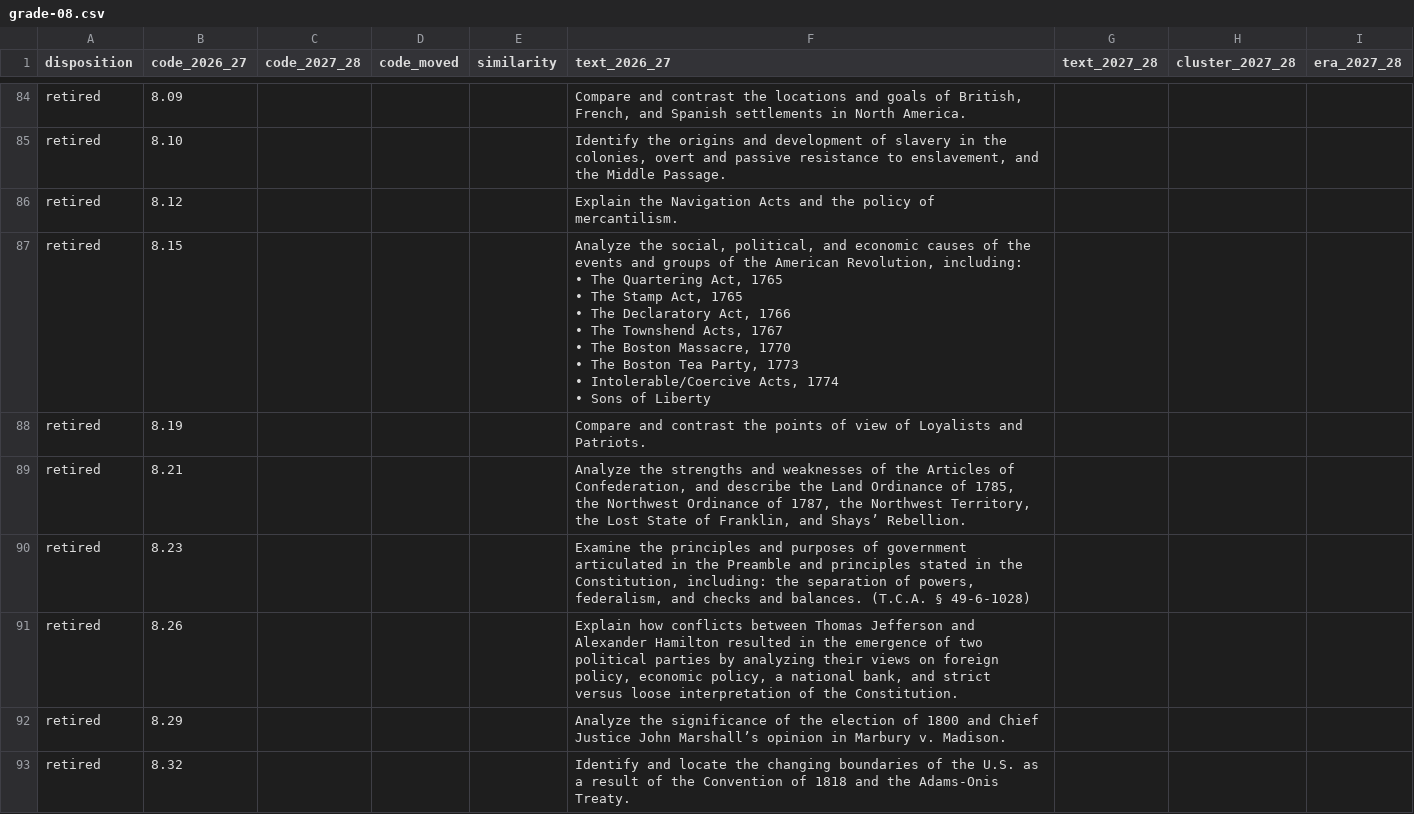
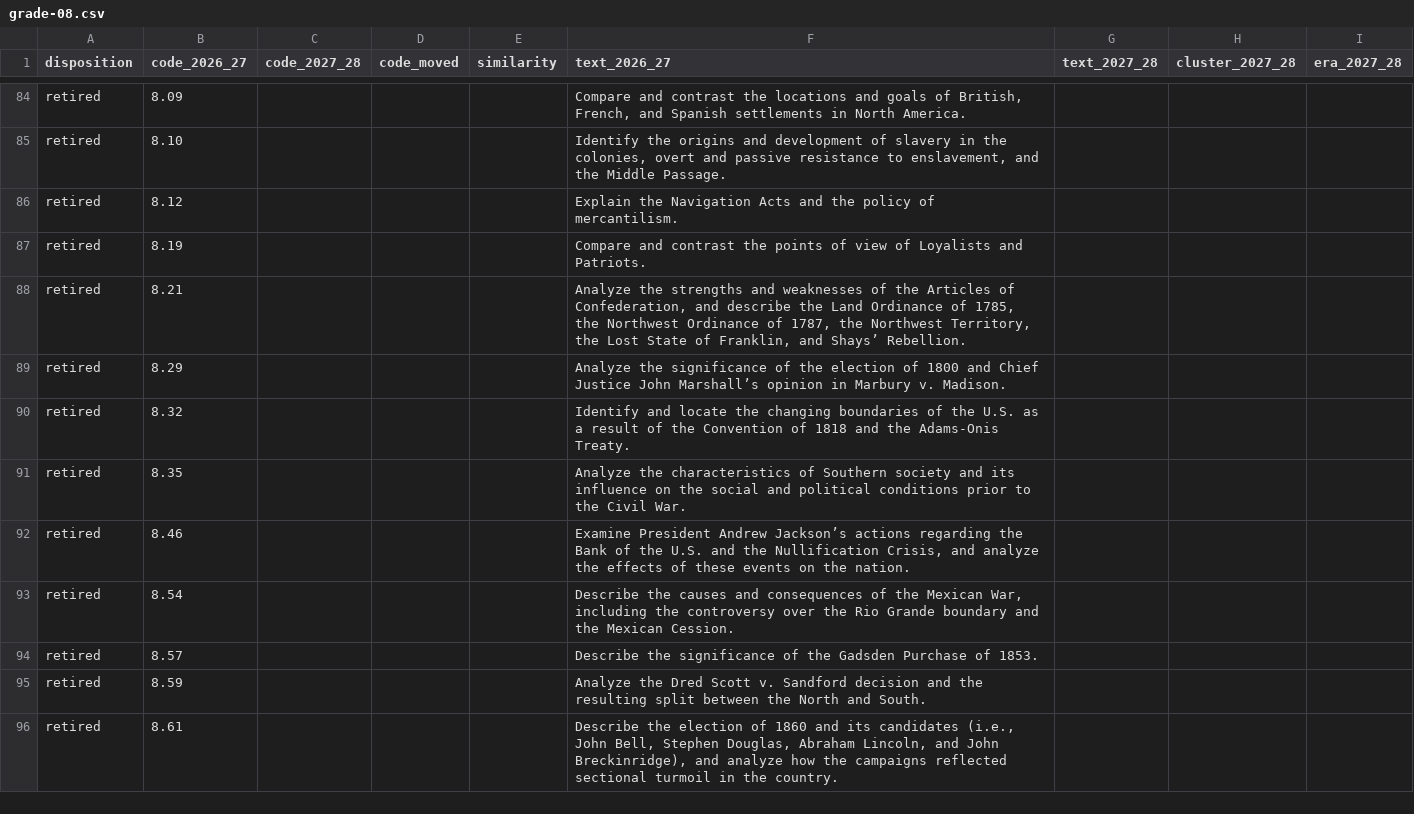
Before and after one commit to Trooptoteacher/2027-28-Tn-Social-Studies-Standards, a CSV file: crosswalk/grade-08.csv, drawn as a sheet; only a part is shown, gaps mark what is left out; the shorter side is filled out with more unchanged rows; the diff covers the shown part only.

```diff
--- a/crosswalk/grade-08.csv
+++ b/crosswalk/grade-08.csv
@@ -121,15 +129,4 @@ retired,8.10,,,,"Identify the origins and development of slavery in the colonies
 retired,8.12,,,,Explain the Navigation Acts and the policy of mercantilism.,,,
-retired,8.15,,,,"Analyze the social, political, and economic causes of the events and groups of the American Revolution, including:
-• The Quartering Act, 1765
-• The Stamp Act, 1765
-• The Declaratory Act, 1766
-• The Townshend Acts, 1767
-• The Boston Massacre, 1770
-• The Boston Tea Party, 1773
-• Intolerable/Coercive Acts, 1774
-• Sons of Liberty",,,
 retired,8.19,,,,Compare and contrast the points of view of Loyalists and Patriots.,,,
 retired,8.21,,,,"Analyze the strengths and weaknesses of the Articles of Confederation, and describe the Land Ordinance of 1785, the Northwest Ordinance of 1787, the Northwest Territory, the Lost State of Franklin, and Shays’ Rebellion.",,,
-retired,8.23,,,,"Examine the principles and purposes of government articulated in the Preamble and principles stated in the Constitution, including: the separation of powers, federalism, and checks and balances. (T.C.A. § 49-6-1028)",,,
-retired,8.26,,,,"Explain how conflicts between Thomas Jefferson and Alexander Hamilton resulted in the emergence of two political parties by analyzing their views on foreign policy, economic policy, a national bank, and strict versus loose interpretation of the Constitution.",,,
 retired,8.29,,,,Analyze the significance of the election of 1800 and Chief Justice John Marshall’s opinion in Marbury v. Madison.,,,
```
Also changed, not shown: 7 added rows, 11 removed rows and 6 edited cells elsewhere in this file, crosswalk/collisions.csv, crosswalk/grade-06.csv, 9 other files.
